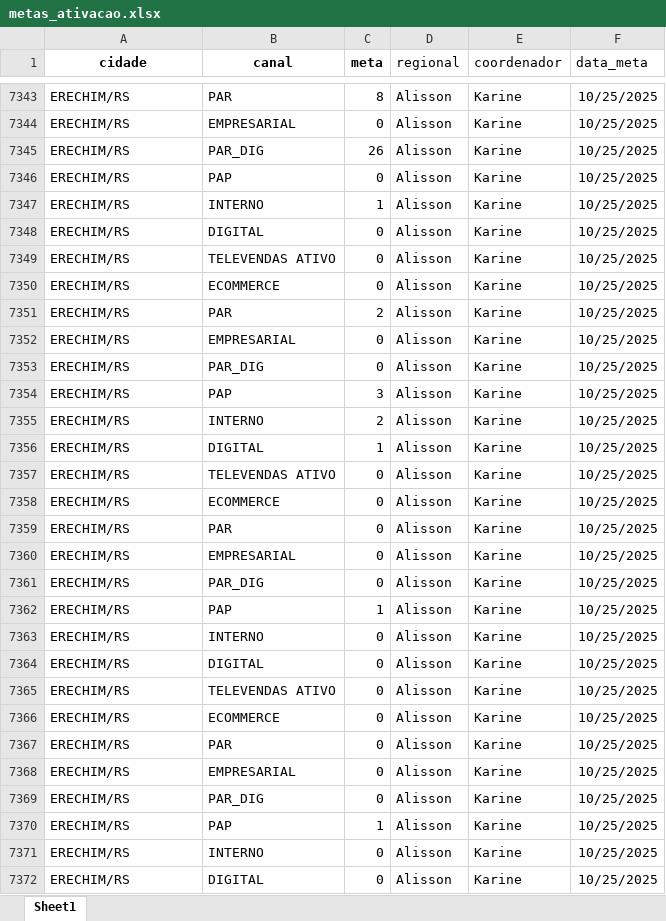
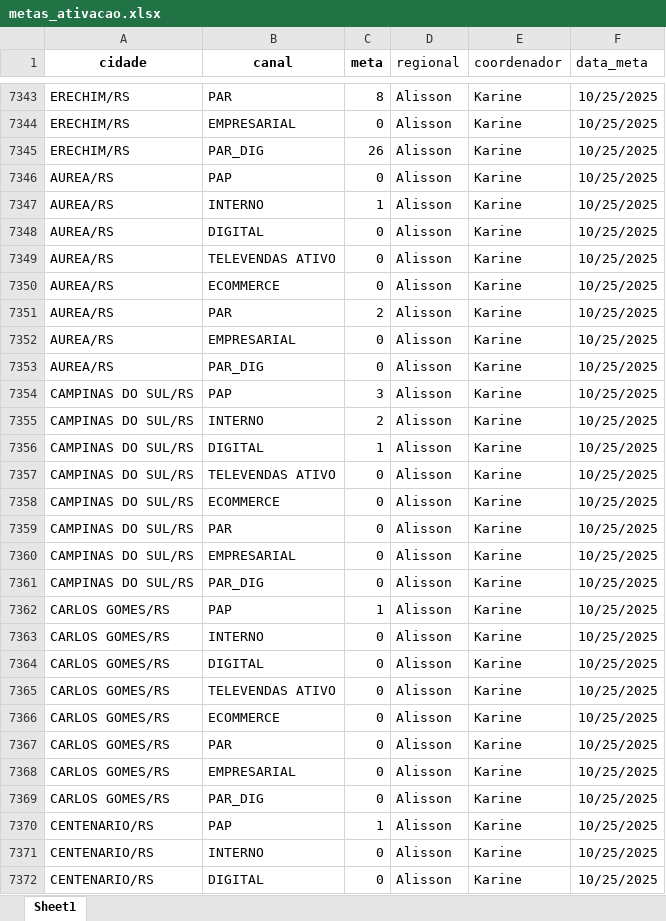
Before and after one commit to ajcds38/V2-crm-dominus, an Excel workbook: crm_dominus/apps/dados/metas_ativacao.xlsx, sheet Sheet1, drawn as a sheet; only a part is shown, gaps mark what is left out; values as stored, in another font and other column widths than the file's, no borders; the diff covers the shown part only; the diff names each change by its address in the sheet, - before the commit and + after, or states it on an @@ line.

```diff
--- a/crm_dominus/apps/dados/metas_ativacao.xlsx (sheet Sheet1)
+++ b/crm_dominus/apps/dados/metas_ativacao.xlsx (sheet Sheet1)
-A7346:A7353 (cidade): ERECHIM/RS
+A7346:A7353 (cidade): AUREA/RS
-A7354:A7361 (cidade): ERECHIM/RS
+A7354:A7361 (cidade): CAMPINAS DO SUL/RS
-A7362:A7369 (cidade): ERECHIM/RS
+A7362:A7369 (cidade): CARLOS GOMES/RS
-A7370:A7372 (cidade): ERECHIM/RS
+A7370:A7372 (cidade): CENTENARIO/RS
```
Also changed, not shown: 981 edited cells elsewhere in this sheet, crm_dominus/apps/dados/metas_adesao.xlsx.
